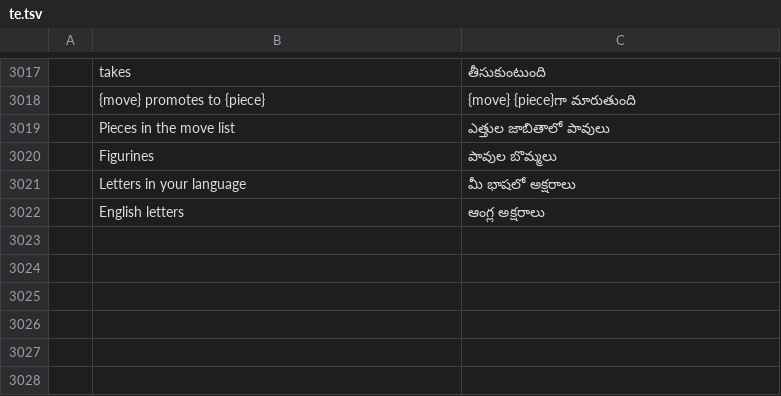
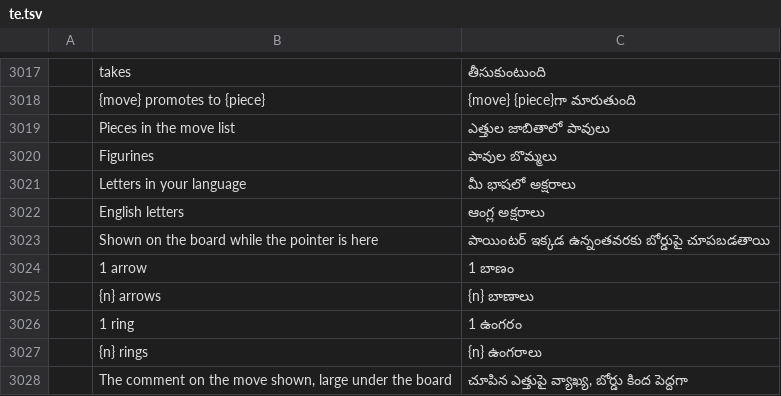
Before and after one commit to DarcioAlberico/pdfcraft-xadrez, a TSV file: crates/ui-egui/src/i18n/te.tsv, drawn as a sheet; only a part is shown, gaps mark what is left out; the diff names each change by its address in the sheet, - before the commit and + after, or states it on an @@ line.

```diff
--- a/crates/ui-egui/src/i18n/te.tsv
+++ b/crates/ui-egui/src/i18n/te.tsv
+row 3023:  | Shown on the board while the pointer is here | పాయింటర్ ఇక్కడ ఉన్నంతవరకు బోర్డుపై చూపబడతాయి
+row 3024:  | 1 arrow | 1 బాణం
+row 3025:  | {n} arrows | {n} బాణాలు
+row 3026:  | 1 ring | 1 ఉంగరం
+row 3027:  | {n} rings | {n} ఉంగరాలు
+row 3028:  | The comment on the move shown, large under the board | చూపిన ఎత్తుపై వ్యాఖ్య, బోర్డు కింద పెద్దగా
```
Also changed, not shown: crates/ui-egui/src/i18n/bg.tsv, crates/ui-egui/src/i18n/el.tsv, 28 other files.
